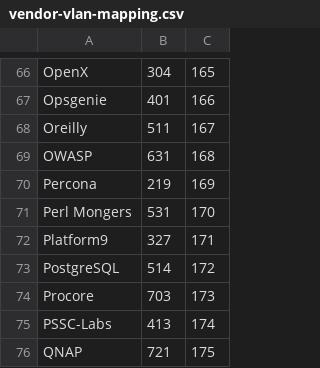
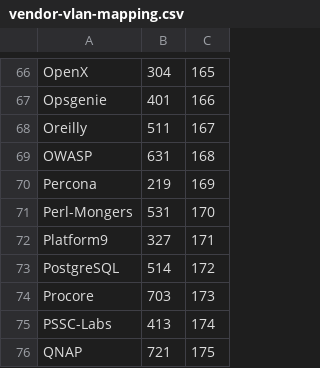
Before and after one commit to jaymzh/SCALE_network_public, a CSV file: SCALE15x/wired/vendor-vlan-mapping.csv, drawn as a sheet; only a part is shown, gaps mark what is left out.

Commit message:
fixed another error

```diff
--- a/SCALE15x/wired/vendor-vlan-mapping.csv
+++ b/SCALE15x/wired/vendor-vlan-mapping.csv
@@ -70,3 +70,3 @@ OWASP,631,168
 Percona,219,169
-Perl Mongers,531,170
+Perl-Mongers,531,170
 Platform9,327,171
```
